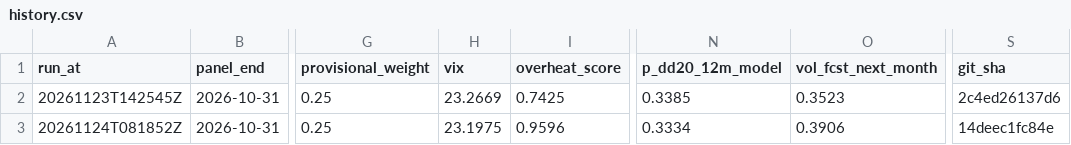
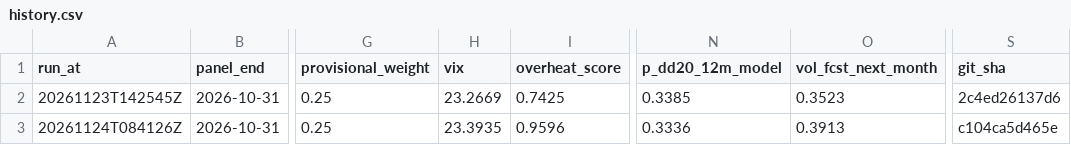
Before and after one commit to 9-Security/tech-cycle-dashboard, a CSV file: data/history.csv, drawn as a sheet; only a part is shown, gaps mark what is left out; the diff names each change by its address in the sheet, - before the commit and + after, or states it on an @@ line.

```diff
--- a/data/history.csv
+++ b/data/history.csv
-A3 (run_at): 20261124T081852Z
+A3 (run_at): 20261124T084126Z
-H3 (vix): 23.1975
+H3 (vix): 23.3935
-N3 (p_dd20_12m_model): 0.3334
+N3 (p_dd20_12m_model): 0.3336
-O3 (vol_fcst_next_month): 0.3906
+O3 (vol_fcst_next_month): 0.3913
-S3 (git_sha): 14deec1fc84e
+S3 (git_sha): c104ca5d465e
```
Also changed, not shown: data/panel_monthly.csv, 14 other files.
